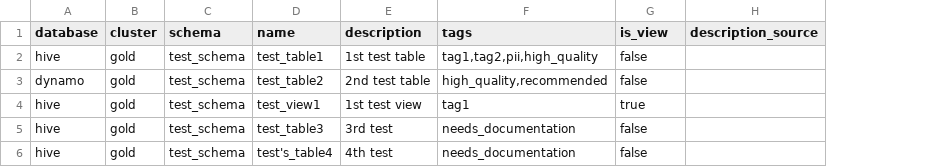
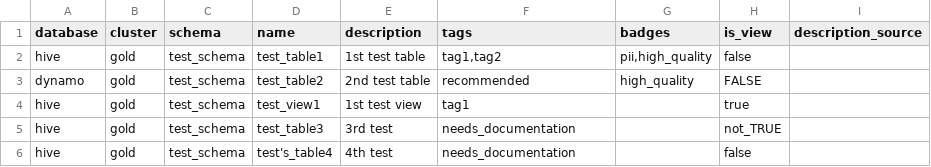
Before and after one commit to amundsen-io/amundsendatabuilder, a CSV file: example/sample_data/sample_table.csv, drawn as a sheet; addresses are those after the commit; the diff names each change by its address in the sheet, - before the commit and + after, or states it on an @@ line.

```diff
--- a/example/sample_data/sample_table.csv
+++ b/example/sample_data/sample_table.csv
+column G (badges), rows 2-3: pii,high_quality | high_quality
-F2 (tags): tag1,tag2,pii,high_quality
+F2 (tags): tag1,tag2
-F3 (tags): high_quality,recommended
+F3 (tags): recommended
-H3 (is_view): false
+H3 (is_view): FALSE
-H5 (is_view): false
+H5 (is_view): not_TRUE
```
Also changed, not shown: example/sample_data/sample_col.csv, 2 other files.
